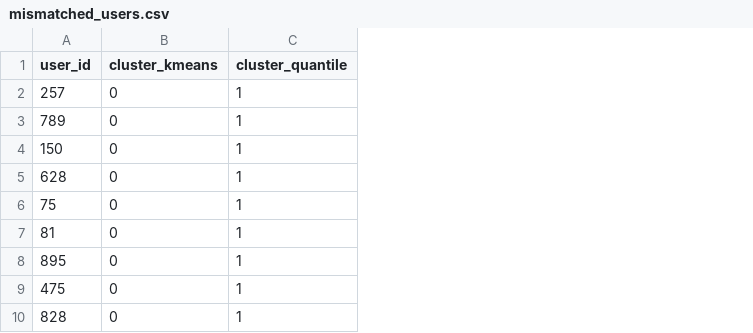
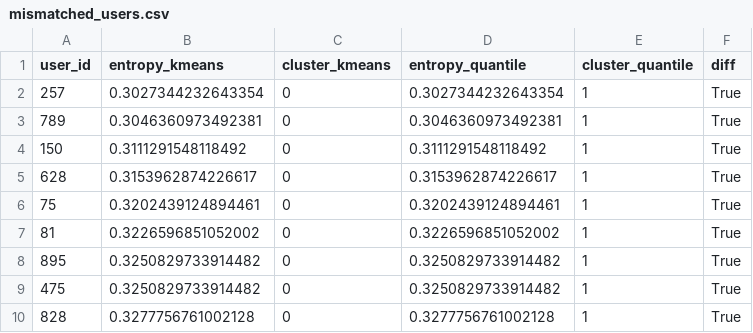
Before and after one commit to saramoshtaghi/phd-svd-recsys, a CSV file: Recommender Systems/phd-svd-recsys/preprocessing/mismatched_users.csv, drawn as a sheet; only a part is shown; the diff names each change by its address in the sheet, - before the commit and + after, or states it on an @@ line.

Commit message:
changing the clustering algorithm

```diff
--- a/Recommender Systems/phd-svd-recsys/preprocessing/mismatched_users.csv
+++ b/Recommender Systems/phd-svd-recsys/preprocessing/mismatched_users.csv
+column B (entropy_kmeans), rows 2-10: 0.3027344232643354 | 0.3046360973492381 | 0.3111291548118492 | 0.3153962874226617 | 0.3202439124894461 | 0.3226596851052002 | 0.3250829733914482 | 0.3250829733914482 | 0.3277756761002128
+column D (entropy_quantile), rows 2-10: 0.3027344232643354 | 0.3046360973492381 | 0.3111291548118492 | 0.3153962874226617 | 0.3202439124894461 | 0.3226596851052002 | 0.3250829733914482 | 0.3250829733914482 | 0.3277756761002128
+column F (diff), rows 2-10: all True
```
Also changed, not shown: 19 other files.
